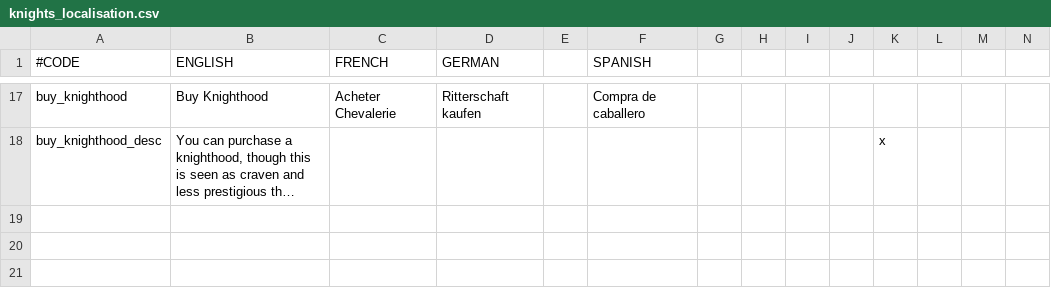
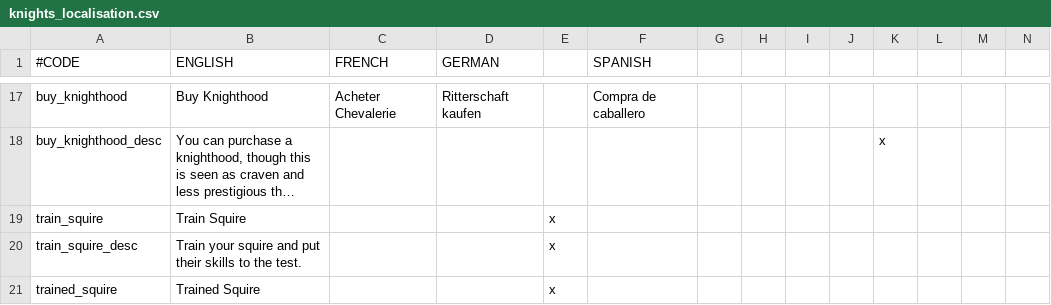
Before and after one commit to Zombaxx/MiddleMars, a CSV file: Middle Mars/localisation/knights_localisation.csv, drawn as a sheet; only a part is shown, gaps mark what is left out; long unchanged cells end in …; rows hold the shown columns only; the diff names each change by its address in the sheet, - before the commit and + after, or states it on an @@ line.

```diff
--- a/Middle Mars/localisation/knights_localisation.csv
+++ b/Middle Mars/localisation/knights_localisation.csv
+row 19: train_squire | Train Squire |  |  | x
+row 20: train_squire_desc | Train your squire and put their skills to the test. |  |  | x
+row 21: trained_squire | Trained Squire |  |  | x
```
Also changed, not shown: Middle Mars/localisation/knights_events_localisation.csv, Middle Mars/localisation/mech_pilot_events.csv, 23 other files.
